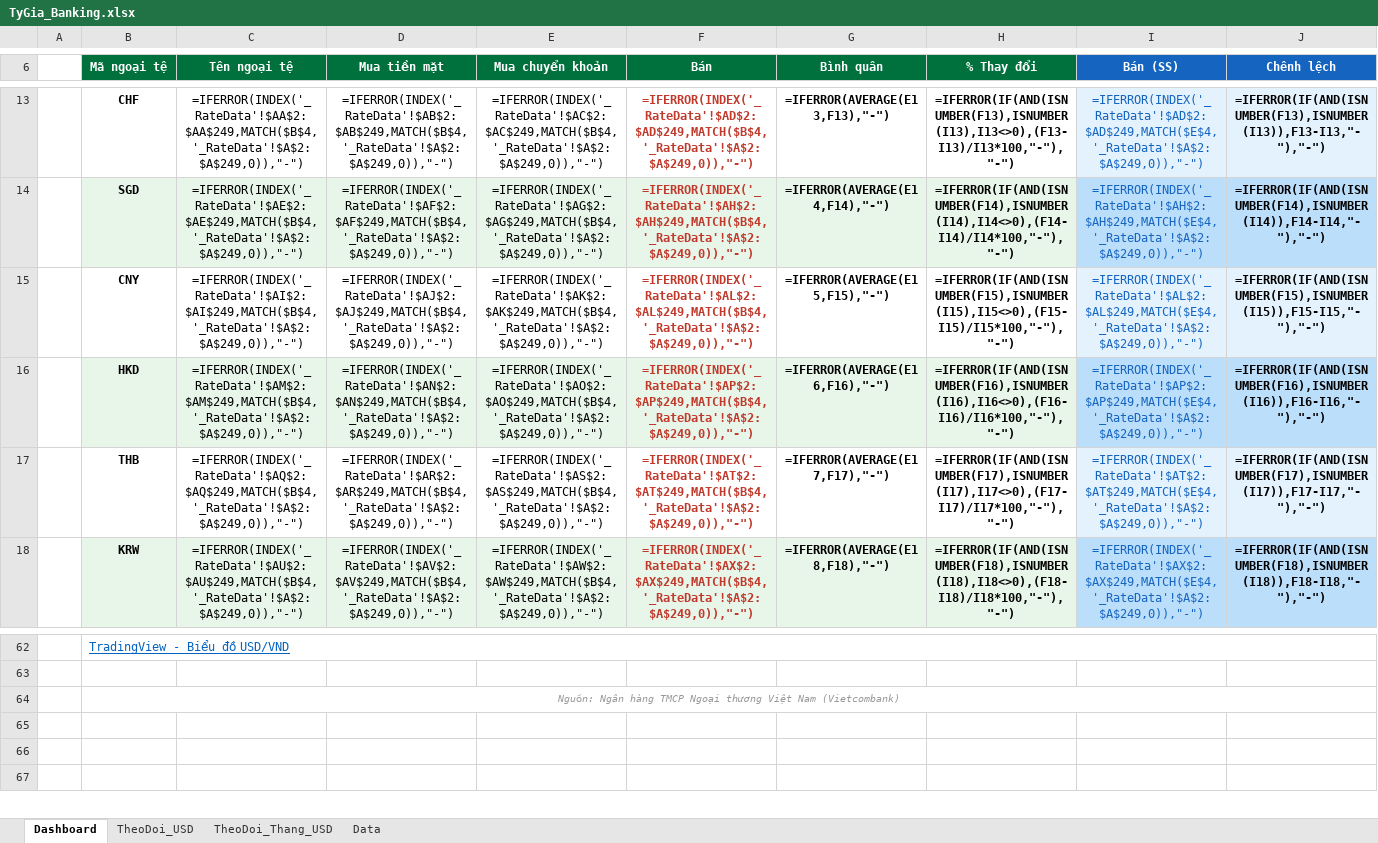
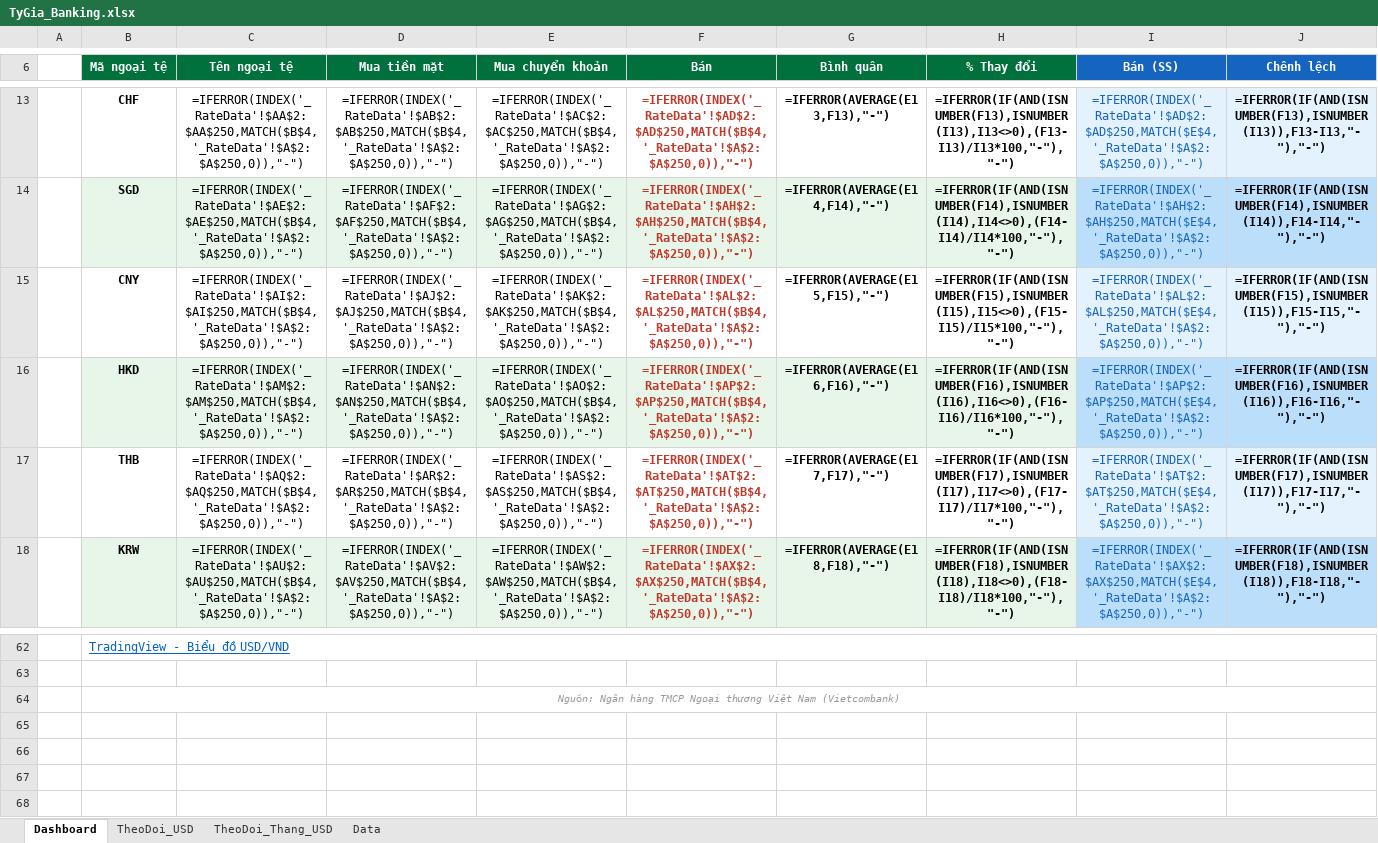
Before and after one commit to thuanhuynh247/vcb-exchange-rate, an Excel workbook: TyGia_Banking.xlsx, sheet Dashboard, drawn as a sheet; only a part is shown, gaps mark what is left out; values as stored, in another font and other column widths than the file's, no borders; formulas without a stored value are shown as written; charts and pictures and conditional formats not drawn; rows hold the shown columns only; the diff covers the shown part only; the diff names each change by its address in the sheet, - before the commit and + after, or states it on an @@ line.

Commit message:
feat(ui-ux): launch UI/UX Pro Max 2.0 dashboard with arbitrage metrics, bank identity badges, and keyboard navigation

```diff
--- a/TyGia_Banking.xlsx (sheet Dashboard)
+++ b/TyGia_Banking.xlsx (sheet Dashboard)
-C13 (Tên ngoại tệ): =IFERROR(INDEX('_RateData'!$AA$2:$AA$249,MATCH($B$4,'_RateData'!$A$2:$A$249,0)),"-")
+C13 (Tên ngoại tệ): =IFERROR(INDEX('_RateData'!$AA$2:$AA$250,MATCH($B$4,'_RateData'!$A$2:$A$250,0)),"-")
-D13 (Mua tiền mặt): =IFERROR(INDEX('_RateData'!$AB$2:$AB$249,MATCH($B$4,'_RateData'!$A$2:$A$249,0)),"-")
+D13 (Mua tiền mặt): =IFERROR(INDEX('_RateData'!$AB$2:$AB$250,MATCH($B$4,'_RateData'!$A$2:$A$250,0)),"-")
-E13 (Mua chuyển khoản): =IFERROR(INDEX('_RateData'!$AC$2:$AC$249,MATCH($B$4,'_RateData'!$A$2:$A$249,0)),"-")
+E13 (Mua chuyển khoản): =IFERROR(INDEX('_RateData'!$AC$2:$AC$250,MATCH($B$4,'_RateData'!$A$2:$A$250,0)),"-")
-F13 (Bán): =IFERROR(INDEX('_RateData'!$AD$2:$AD$249,MATCH($B$4,'_RateData'!$A$2:$A$249,0)),"-")
+F13 (Bán): =IFERROR(INDEX('_RateData'!$AD$2:$AD$250,MATCH($B$4,'_RateData'!$A$2:$A$250,0)),"-")
-I13 (Bán (SS)): =IFERROR(INDEX('_RateData'!$AD$2:$AD$249,MATCH($E$4,'_RateData'!$A$2:$A$249,0)),"-")
+I13 (Bán (SS)): =IFERROR(INDEX('_RateData'!$AD$2:$AD$250,MATCH($E$4,'_RateData'!$A$2:$A$250,0)),"-")
-C14 (Tên ngoại tệ): =IFERROR(INDEX('_RateData'!$AE$2:$AE$249,MATCH($B$4,'_RateData'!$A$2:$A$249,0)),"-")
+C14 (Tên ngoại tệ): =IFERROR(INDEX('_RateData'!$AE$2:$AE$250,MATCH($B$4,'_RateData'!$A$2:$A$250,0)),"-")
-D14 (Mua tiền mặt): =IFERROR(INDEX('_RateData'!$AF$2:$AF$249,MATCH($B$4,'_RateData'!$A$2:$A$249,0)),"-")
+D14 (Mua tiền mặt): =IFERROR(INDEX('_RateData'!$AF$2:$AF$250,MATCH($B$4,'_RateData'!$A$2:$A$250,0)),"-")
-E14 (Mua chuyển khoản): =IFERROR(INDEX('_RateData'!$AG$2:$AG$249,MATCH($B$4,'_RateData'!$A$2:$A$249,0)),"-")
+E14 (Mua chuyển khoản): =IFERROR(INDEX('_RateData'!$AG$2:$AG$250,MATCH($B$4,'_RateData'!$A$2:$A$250,0)),"-")
-F14 (Bán): =IFERROR(INDEX('_RateData'!$AH$2:$AH$249,MATCH($B$4,'_RateData'!$A$2:$A$249,0)),"-")
+F14 (Bán): =IFERROR(INDEX('_RateData'!$AH$2:$AH$250,MATCH($B$4,'_RateData'!$A$2:$A$250,0)),"-")
-I14 (Bán (SS)): =IFERROR(INDEX('_RateData'!$AH$2:$AH$249,MATCH($E$4,'_RateData'!$A$2:$A$249,0)),"-")
+I14 (Bán (SS)): =IFERROR(INDEX('_RateData'!$AH$2:$AH$250,MATCH($E$4,'_RateData'!$A$2:$A$250,0)),"-")
-C15 (Tên ngoại tệ): =IFERROR(INDEX('_RateData'!$AI$2:$AI$249,MATCH($B$4,'_RateData'!$A$2:$A$249,0)),"-")
+C15 (Tên ngoại tệ): =IFERROR(INDEX('_RateData'!$AI$2:$AI$250,MATCH($B$4,'_RateData'!$A$2:$A$250,0)),"-")
-D15 (Mua tiền mặt): =IFERROR(INDEX('_RateData'!$AJ$2:$AJ$249,MATCH($B$4,'_RateData'!$A$2:$A$249,0)),"-")
+D15 (Mua tiền mặt): =IFERROR(INDEX('_RateData'!$AJ$2:$AJ$250,MATCH($B$4,'_RateData'!$A$2:$A$250,0)),"-")
-E15 (Mua chuyển khoản): =IFERROR(INDEX('_RateData'!$AK$2:$AK$249,MATCH($B$4,'_RateData'!$A$2:$A$249,0)),"-")
+E15 (Mua chuyển khoản): =IFERROR(INDEX('_RateData'!$AK$2:$AK$250,MATCH($B$4,'_RateData'!$A$2:$A$250,0)),"-")
-F15 (Bán): =IFERROR(INDEX('_RateData'!$AL$2:$AL$249,MATCH($B$4,'_RateData'!$A$2:$A$249,0)),"-")
+F15 (Bán): =IFERROR(INDEX('_RateData'!$AL$2:$AL$250,MATCH($B$4,'_RateData'!$A$2:$A$250,0)),"-")
-I15 (Bán (SS)): =IFERROR(INDEX('_RateData'!$AL$2:$AL$249,MATCH($E$4,'_RateData'!$A$2:$A$249,0)),"-")
+I15 (Bán (SS)): =IFERROR(INDEX('_RateData'!$AL$2:$AL$250,MATCH($E$4,'_RateData'!$A$2:$A$250,0)),"-")
-C16 (Tên ngoại tệ): =IFERROR(INDEX('_RateData'!$AM$2:$AM$249,MATCH($B$4,'_RateData'!$A$2:$A$249,0)),"-")
+C16 (Tên ngoại tệ): =IFERROR(INDEX('_RateData'!$AM$2:$AM$250,MATCH($B$4,'_RateData'!$A$2:$A$250,0)),"-")
-D16 (Mua tiền mặt): =IFERROR(INDEX('_RateData'!$AN$2:$AN$249,MATCH($B$4,'_RateData'!$A$2:$A$249,0)),"-")
+D16 (Mua tiền mặt): =IFERROR(INDEX('_RateData'!$AN$2:$AN$250,MATCH($B$4,'_RateData'!$A$2:$A$250,0)),"-")
-E16 (Mua chuyển khoản): =IFERROR(INDEX('_RateData'!$AO$2:$AO$249,MATCH($B$4,'_RateData'!$A$2:$A$249,0)),"-")
+E16 (Mua chuyển khoản): =IFERROR(INDEX('_RateData'!$AO$2:$AO$250,MATCH($B$4,'_RateData'!$A$2:$A$250,0)),"-")
-F16 (Bán): =IFERROR(INDEX('_RateData'!$AP$2:$AP$249,MATCH($B$4,'_RateData'!$A$2:$A$249,0)),"-")
+F16 (Bán): =IFERROR(INDEX('_RateData'!$AP$2:$AP$250,MATCH($B$4,'_RateData'!$A$2:$A$250,0)),"-")
-I16 (Bán (SS)): =IFERROR(INDEX('_RateData'!$AP$2:$AP$249,MATCH($E$4,'_RateData'!$A$2:$A$249,0)),"-")
+I16 (Bán (SS)): =IFERROR(INDEX('_RateData'!$AP$2:$AP$250,MATCH($E$4,'_RateData'!$A$2:$A$250,0)),"-")
-C17 (Tên ngoại tệ): =IFERROR(INDEX('_RateData'!$AQ$2:$AQ$249,MATCH($B$4,'_RateData'!$A$2:$A$249,0)),"-")
+C17 (Tên ngoại tệ): =IFERROR(INDEX('_RateData'!$AQ$2:$AQ$250,MATCH($B$4,'_RateData'!$A$2:$A$250,0)),"-")
-D17 (Mua tiền mặt): =IFERROR(INDEX('_RateData'!$AR$2:$AR$249,MATCH($B$4,'_RateData'!$A$2:$A$249,0)),"-")
+D17 (Mua tiền mặt): =IFERROR(INDEX('_RateData'!$AR$2:$AR$250,MATCH($B$4,'_RateData'!$A$2:$A$250,0)),"-")
-E17 (Mua chuyển khoản): =IFERROR(INDEX('_RateData'!$AS$2:$AS$249,MATCH($B$4,'_RateData'!$A$2:$A$249,0)),"-")
+E17 (Mua chuyển khoản): =IFERROR(INDEX('_RateData'!$AS$2:$AS$250,MATCH($B$4,'_RateData'!$A$2:$A$250,0)),"-")
-F17 (Bán): =IFERROR(INDEX('_RateData'!$AT$2:$AT$249,MATCH($B$4,'_RateData'!$A$2:$A$249,0)),"-")
+F17 (Bán): =IFERROR(INDEX('_RateData'!$AT$2:$AT$250,MATCH($B$4,'_RateData'!$A$2:$A$250,0)),"-")
-I17 (Bán (SS)): =IFERROR(INDEX('_RateData'!$AT$2:$AT$249,MATCH($E$4,'_RateData'!$A$2:$A$249,0)),"-")
+I17 (Bán (SS)): =IFERROR(INDEX('_RateData'!$AT$2:$AT$250,MATCH($E$4,'_RateData'!$A$2:$A$250,0)),"-")
-C18 (Tên ngoại tệ): =IFERROR(INDEX('_RateData'!$AU$2:$AU$249,MATCH($B$4,'_RateData'!$A$2:$A$249,0)),"-")
+C18 (Tên ngoại tệ): =IFERROR(INDEX('_RateData'!$AU$2:$AU$250,MATCH($B$4,'_RateData'!$A$2:$A$250,0)),"-")
-D18 (Mua tiền mặt): =IFERROR(INDEX('_RateData'!$AV$2:$AV$249,MATCH($B$4,'_RateData'!$A$2:$A$249,0)),"-")
+D18 (Mua tiền mặt): =IFERROR(INDEX('_RateData'!$AV$2:$AV$250,MATCH($B$4,'_RateData'!$A$2:$A$250,0)),"-")
-E18 (Mua chuyển khoản): =IFERROR(INDEX('_RateData'!$AW$2:$AW$249,MATCH($B$4,'_RateData'!$A$2:$A$249,0)),"-")
+E18 (Mua chuyển khoản): =IFERROR(INDEX('_RateData'!$AW$2:$AW$250,MATCH($B$4,'_RateData'!$A$2:$A$250,0)),"-")
-F18 (Bán): =IFERROR(INDEX('_RateData'!$AX$2:$AX$249,MATCH($B$4,'_RateData'!$A$2:$A$249,0)),"-")
+F18 (Bán): =IFERROR(INDEX('_RateData'!$AX$2:$AX$250,MATCH($B$4,'_RateData'!$A$2:$A$250,0)),"-")
-I18 (Bán (SS)): =IFERROR(INDEX('_RateData'!$AX$2:$AX$249,MATCH($E$4,'_RateData'!$A$2:$A$249,0)),"-")
+I18 (Bán (SS)): =IFERROR(INDEX('_RateData'!$AX$2:$AX$250,MATCH($E$4,'_RateData'!$A$2:$A$250,0)),"-")
+row 65: (empty)
```
Also changed, not shown: 72 edited cells elsewhere in this sheet, sheet Data, sheet TheoDoi_USD, hidden cells, charts or pictures, docs/TyGia_Banking.xlsx, 3 other files.
